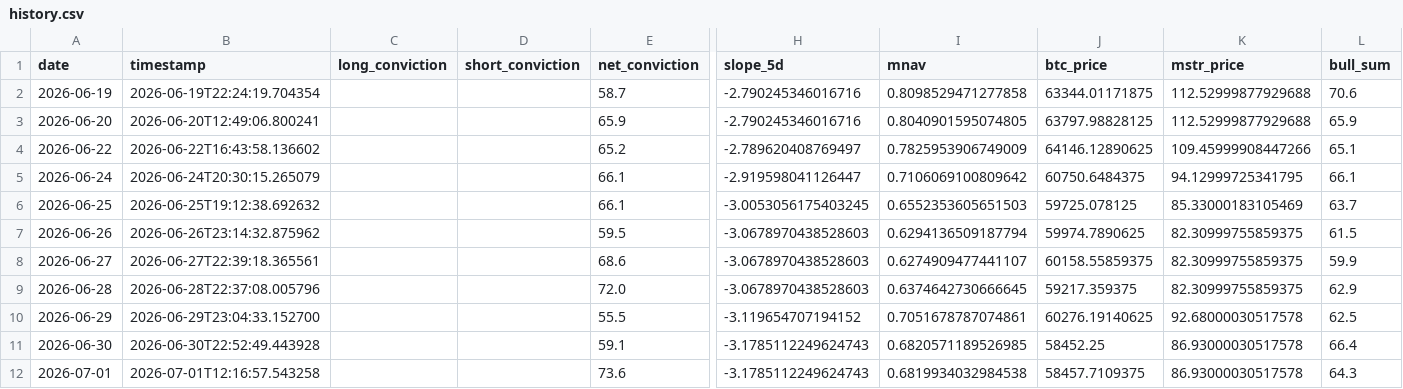
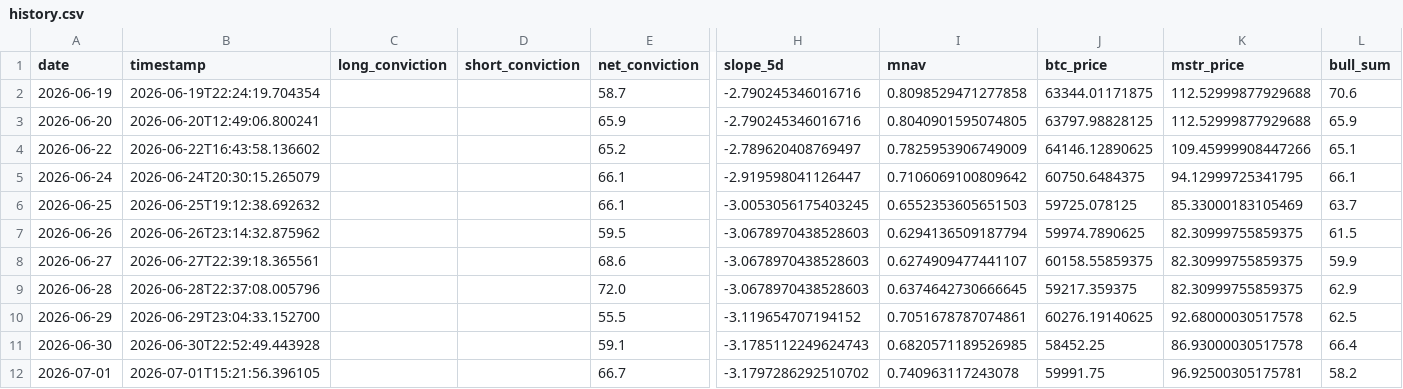
Before and after one commit to micahcranman/nassim-dashboard, a CSV file: docs/history.csv, drawn as a sheet; only a part is shown, gaps mark what is left out; the diff names each change by its address in the sheet, - before the commit and + after, or states it on an @@ line.

```diff
--- a/docs/history.csv
+++ b/docs/history.csv
-B12 (timestamp): 2026-07-01T12:16:57.543258
+B12 (timestamp): 2026-07-01T15:21:56.396105
-E12 (net_conviction): 73.6
+E12 (net_conviction): 66.7
-H12 (slope_5d): -3.1785112249624743
+H12 (slope_5d): -3.1797286292510702
-I12 (mnav): 0.6819934032984538
+I12 (mnav): 0.740963117243078
-J12 (btc_price): 58457.7109375
+J12 (btc_price): 59991.75
-K12 (mstr_price): 86.93000030517578
+K12 (mstr_price): 96.92500305175781
-L12 (bull_sum): 64.3
+L12 (bull_sum): 58.2
```
Also changed, not shown: outputs/history.csv, 5 other files.
